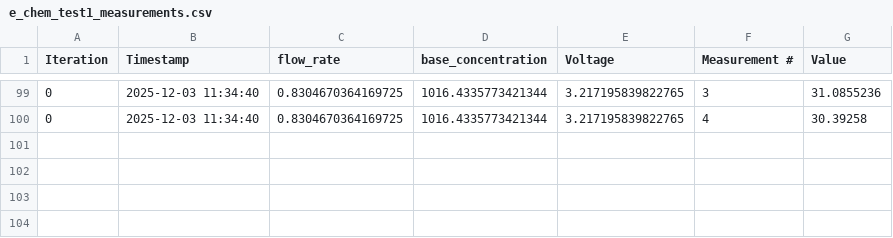
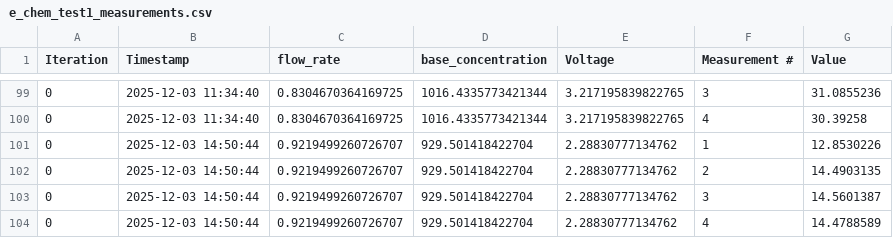
Before and after one commit to Gono-cl/Streamlit_VOL, a CSV file: raw_measurements/e_chem_test1_measurements.csv, drawn as a sheet; only a part is shown, gaps mark what is left out.

Commit message:
PDA test1 echem

```diff
--- a/raw_measurements/e_chem_test1_measurements.csv
+++ b/raw_measurements/e_chem_test1_measurements.csv
@@ -100 +100,5 @@ Iteration,Timestamp,flow_rate,base_concentration,Voltage,Measurement #,Value
 0,2025-12-03 11:34:40,0.8304670364169725,1016.4335773421344,3.217195839822765,4,30.39258
+0,2025-12-03 14:50:44,0.9219499260726707,929.501418422704,2.28830777134762,1,12.8530226
+0,2025-12-03 14:50:44,0.9219499260726707,929.501418422704,2.28830777134762,2,14.4903135
+0,2025-12-03 14:50:44,0.9219499260726707,929.501418422704,2.28830777134762,3,14.5601387
+0,2025-12-03 14:50:44,0.9219499260726707,929.501418422704,2.28830777134762,4,14.4788589
```
Also changed, not shown: 28 other files.
